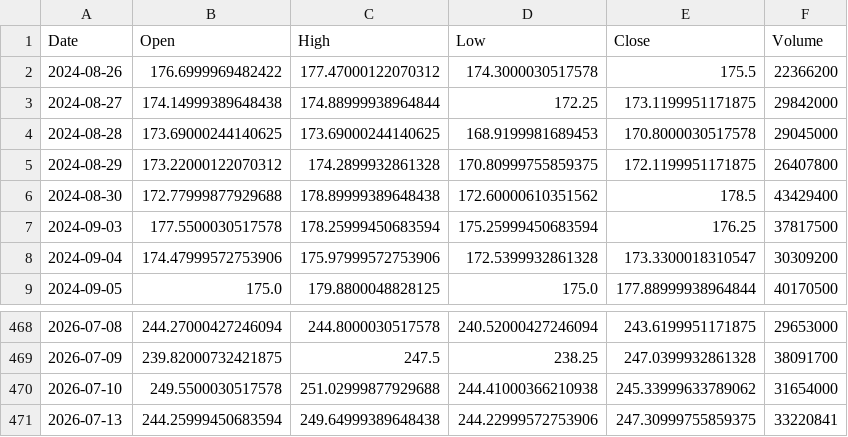
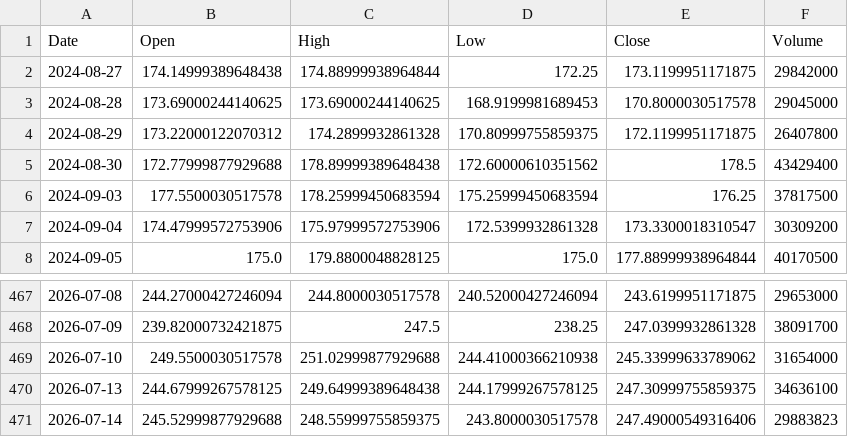
Before and after one commit to Gugua-hub/ai-stock-advisor, a CSV file: output/cache/AMZN.csv, drawn as a sheet; only a part is shown, gaps mark what is left out.

```diff
--- a/output/cache/AMZN.csv
+++ b/output/cache/AMZN.csv
@@ -1,3 +1,2 @@
 Date,Open,High,Low,Close,Volume
-2024-08-26,176.6999969482422,177.47000122070312,174.3000030517578,175.5,22366200
 2024-08-27,174.14999389648438,174.88999938964844,172.25,173.1199951171875,29842000
@@ -470,2 +469,3 @@ Date,Open,High,Low,Close,Volume
 2026-07-10,249.5500030517578,251.02999877929688,244.41000366210938,245.33999633789062,31654000
-2026-07-13,244.25999450683594,249.64999389648438,244.22999572753906,247.30999755859375,33220841
+2026-07-13,244.67999267578125,249.64999389648438,244.17999267578125,247.30999755859375,34636100
+2026-07-14,245.52999877929688,248.55999755859375,243.8000030517578,247.49000549316406,29883823
```
Also changed, not shown: output/cache/GOOGL.csv, output/cache/META.csv, 10 other files.
